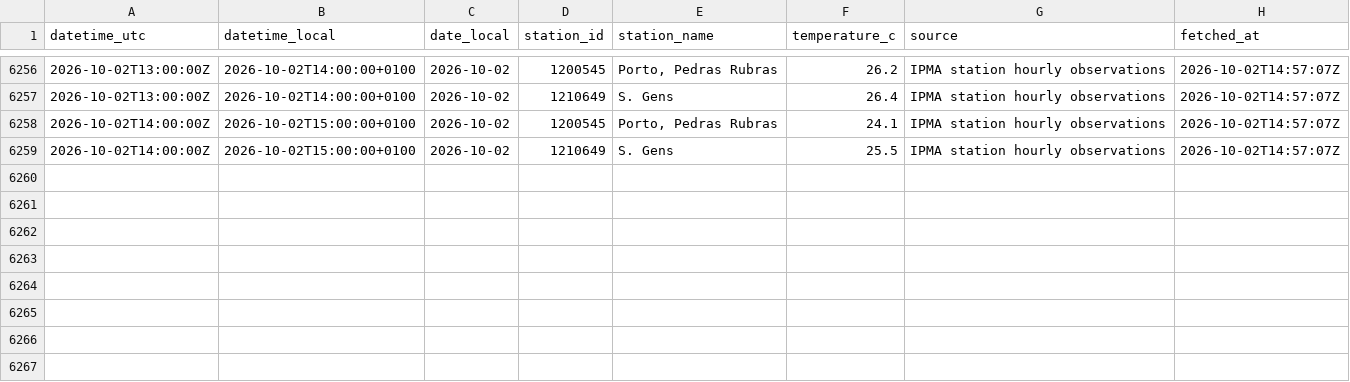
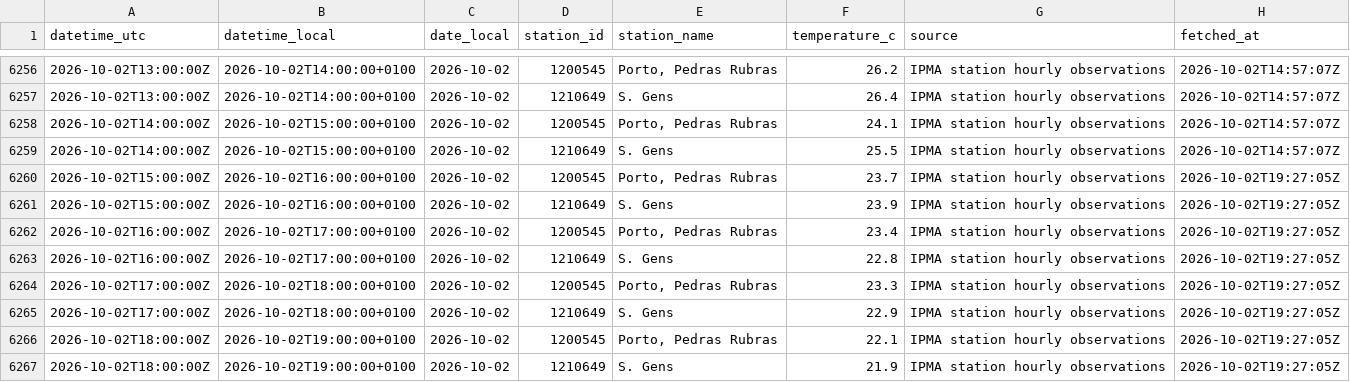
Before and after one commit to DBLQA90/qualar_matosinhos, a CSV file: data/ipma_matosinhos_station_observations.csv, drawn as a sheet; only a part is shown, gaps mark what is left out; the diff names each change by its address in the sheet, - before the commit and + after, or states it on an @@ line.

```diff
--- a/data/ipma_matosinhos_station_observations.csv
+++ b/data/ipma_matosinhos_station_observations.csv
+row 6260: 2026-10-02T15:00:00Z | 2026-10-02T16:00:00+0100 | 2026-10-02 | 1200545 | Porto, Pedras Rubras | 23.7 | IPMA station hourly observations | 2026-10-02T19:27:05Z
+row 6261: 2026-10-02T15:00:00Z | 2026-10-02T16:00:00+0100 | 2026-10-02 | 1210649 | S. Gens | 23.9 | IPMA station hourly observations | 2026-10-02T19:27:05Z
+row 6262: 2026-10-02T16:00:00Z | 2026-10-02T17:00:00+0100 | 2026-10-02 | 1200545 | Porto, Pedras Rubras | 23.4 | IPMA station hourly observations | 2026-10-02T19:27:05Z
+row 6263: 2026-10-02T16:00:00Z | 2026-10-02T17:00:00+0100 | 2026-10-02 | 1210649 | S. Gens | 22.8 | IPMA station hourly observations | 2026-10-02T19:27:05Z
+row 6264: 2026-10-02T17:00:00Z | 2026-10-02T18:00:00+0100 | 2026-10-02 | 1200545 | Porto, Pedras Rubras | 23.3 | IPMA station hourly observations | 2026-10-02T19:27:05Z
+row 6265: 2026-10-02T17:00:00Z | 2026-10-02T18:00:00+0100 | 2026-10-02 | 1210649 | S. Gens | 22.9 | IPMA station hourly observations | 2026-10-02T19:27:05Z
+row 6266: 2026-10-02T18:00:00Z | 2026-10-02T19:00:00+0100 | 2026-10-02 | 1200545 | Porto, Pedras Rubras | 22.1 | IPMA station hourly observations | 2026-10-02T19:27:05Z
+row 6267: 2026-10-02T18:00:00Z | 2026-10-02T19:00:00+0100 | 2026-10-02 | 1210649 | S. Gens | 21.9 | IPMA station hourly observations | 2026-10-02T19:27:05Z
```
Also changed, not shown: data/openmeteo_matosinhos_extraction_status.csv, data/openmeteo_matosinhos_forecasts.csv, 21 other files.
